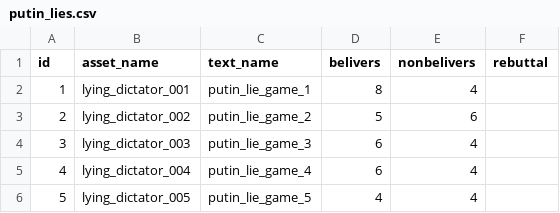
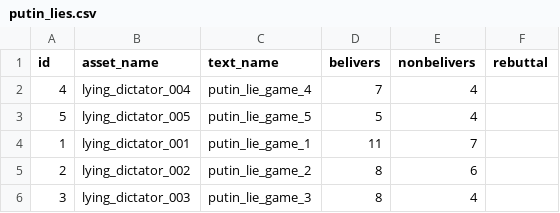
Before and after one commit to AntipropPrject/antipropagandabot, a CSV file: resources/putin_lies.csv, drawn as a sheet.

```diff
--- a/resources/putin_lies.csv
+++ b/resources/putin_lies.csv
@@ -1,6 +1,6 @@
 id,asset_name,text_name,belivers,nonbelivers,rebuttal
-1,lying_dictator_001,putin_lie_game_1,8,4,
-2,lying_dictator_002,putin_lie_game_2,5,6,
-3,lying_dictator_003,putin_lie_game_3,6,4,
-4,lying_dictator_004,putin_lie_game_4,6,4,
-5,lying_dictator_005,putin_lie_game_5,4,4,
+4,lying_dictator_004,putin_lie_game_4,7,4,
+5,lying_dictator_005,putin_lie_game_5,5,4,
+1,lying_dictator_001,putin_lie_game_1,11,7,
+2,lying_dictator_002,putin_lie_game_2,8,6,
+3,lying_dictator_003,putin_lie_game_3,8,4,
```
Also changed, not shown: 2 other files.
